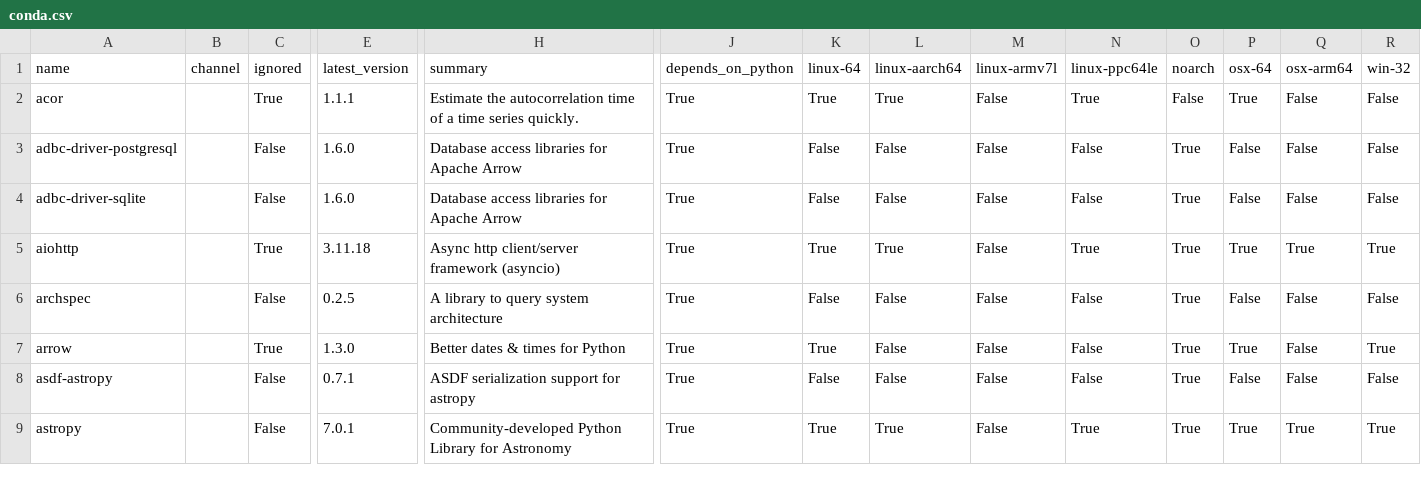
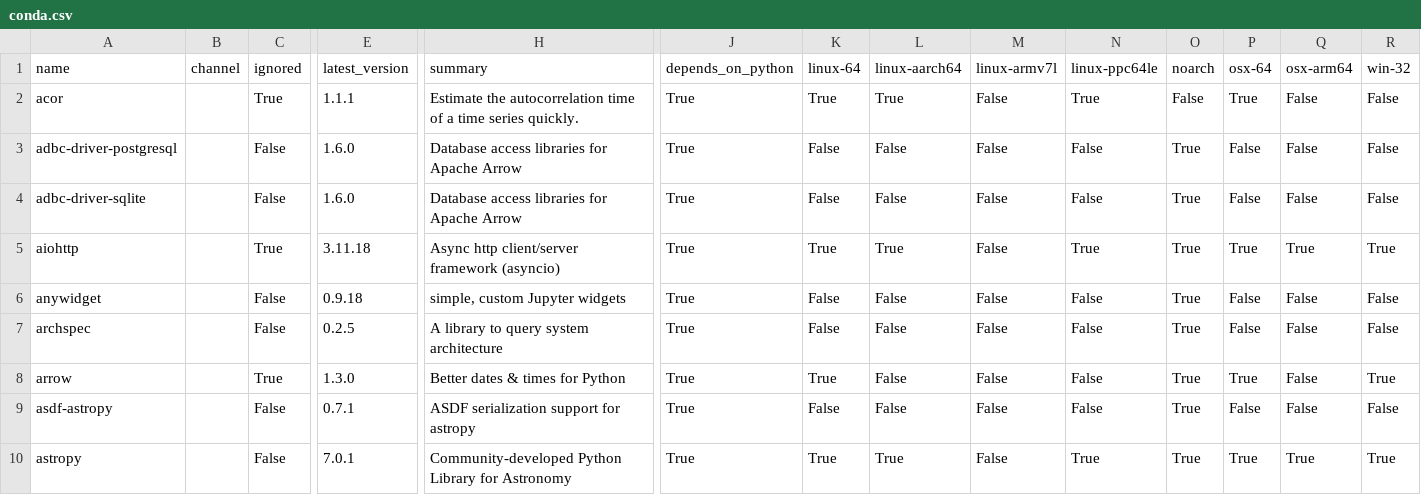
Before and after one commit to ickc/envoy, a CSV file: conda/conda.csv, drawn as a sheet; only a part is shown, gaps mark what is left out; rows hold the shown columns only; the diff names each change by its address in the sheet, - before the commit and + after, or states it on an @@ line.

Commit message:
add anywidget

```diff
--- a/conda/conda.csv
+++ b/conda/conda.csv
+row 6: anywidget |  | False | 0.9.18 | simple, custom Jupyter widgets | True | False | False | False | False | True | False | False | False
```
